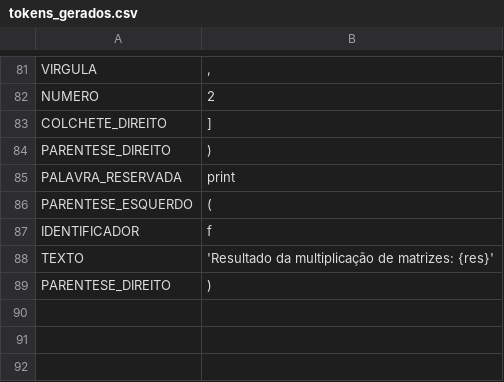
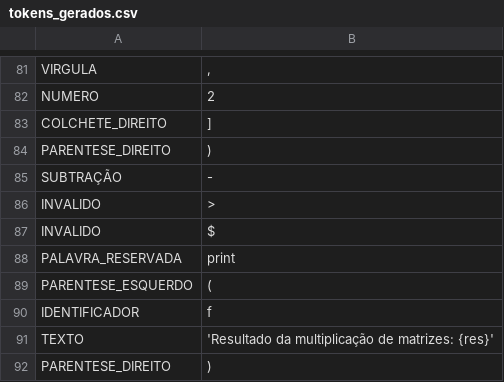
Before and after one commit to KrodrigoDev/Av2_compiladores, a CSV file: tokens_gerados.csv, drawn as a sheet; only a part is shown, gaps mark what is left out; the diff names each change by its address in the sheet, - before the commit and + after, or states it on an @@ line.

```diff
--- a/tokens_gerados.csv
+++ b/tokens_gerados.csv
+row 85: SUBTRAÇÃO | -
+row 86: INVALIDO | >
+row 87: INVALIDO | $
```
Also changed, not shown: 10 other files.
